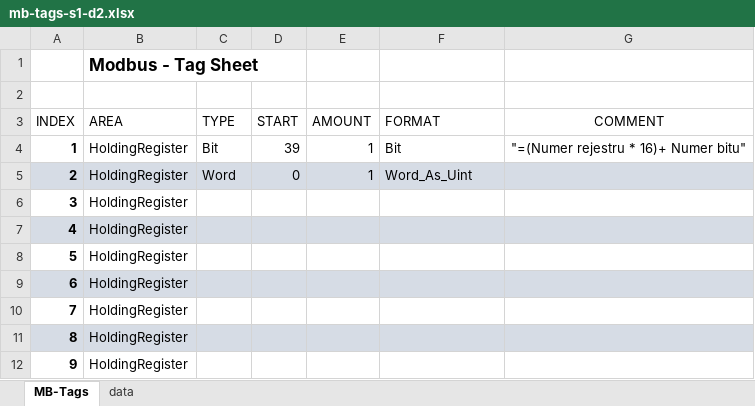
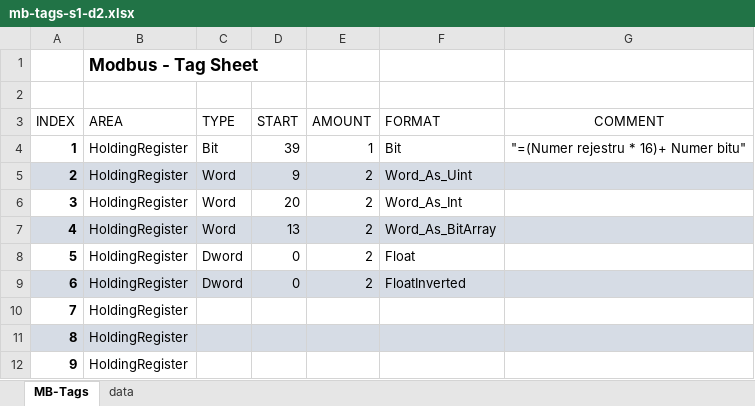
Before and after one commit to Jacek-Bystrzycki/Personal_Projects, an Excel workbook: Snap7/src/tags/mb-tags-s1-d2.xlsx, sheet MB-Tags, drawn as a sheet; only a part is shown; values as stored, in another font and other column widths than the file's, no borders; table styles not drawn; the diff names each change by its address in the sheet, - before the commit and + after, or states it on an @@ line.

```diff
--- a/Snap7/src/tags/mb-tags-s1-d2.xlsx (sheet MB-Tags)
+++ b/Snap7/src/tags/mb-tags-s1-d2.xlsx (sheet MB-Tags)
-D5 (START): 0
+D5 (START): 9
-E5 (AMOUNT): 1
+E5 (AMOUNT): 2
-C6:C7 (TYPE): (empty)
+C6:C7 (TYPE): Word
-D6 (START): (empty)
+D6 (START): 20
-E6:E9 (AMOUNT): (empty)
+E6:E9 (AMOUNT): 2
-F6 (FORMAT): (empty)
+F6 (FORMAT): Word_As_Int
-D7 (START): (empty)
+D7 (START): 13
-F7 (FORMAT): (empty)
+F7 (FORMAT): Word_As_BitArray
-C8:C9 (TYPE): (empty)
+C8:C9 (TYPE): Dword
-D8:D9 (START): (empty)
+D8:D9 (START): 0
-F8 (FORMAT): (empty)
+F8 (FORMAT): Float
-F9 (FORMAT): (empty)
+F9 (FORMAT): FloatInverted
```
Also changed, not shown: Snap7/src/tags/mb-tags-s1-d1.xlsx, Snap7/src/tags/s7-tags-s1-p1.xlsx, 46 other files.
